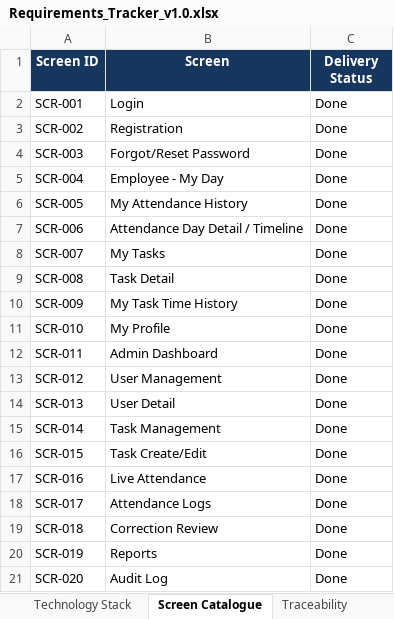
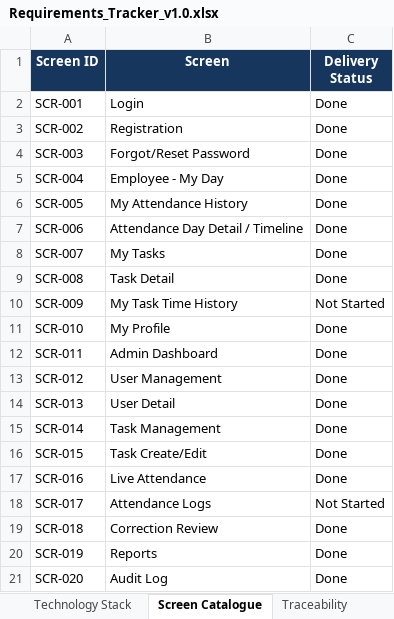
Before and after one commit to Amaanfaiz/Attendance-Task-Management-System, an Excel workbook: docs/Requirements_Tracker_v1.0.xlsx, sheet Screen Catalogue, drawn as a sheet; values as stored, in another font and other column widths than the file's, no borders; table styles not drawn; the diff names each change by its address in the sheet, - before the commit and + after, or states it on an @@ line.

```diff
--- a/docs/Requirements_Tracker_v1.0.xlsx (sheet Screen Catalogue)
+++ b/docs/Requirements_Tracker_v1.0.xlsx (sheet Screen Catalogue)
-C10 (Delivery Status): Done
+C10 (Delivery Status): Not Started
-C18 (Delivery Status): Done
+C18 (Delivery Status): Not Started
```
Also changed, not shown: sheet Risks & Decisions, sheet Epics, sheet Dashboard, charts or pictures.
